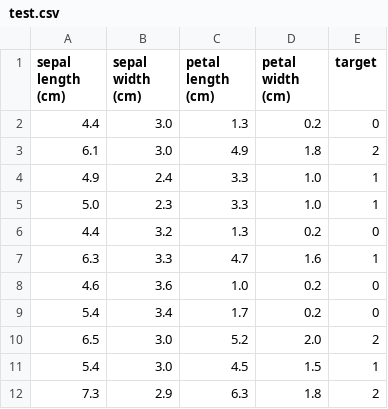
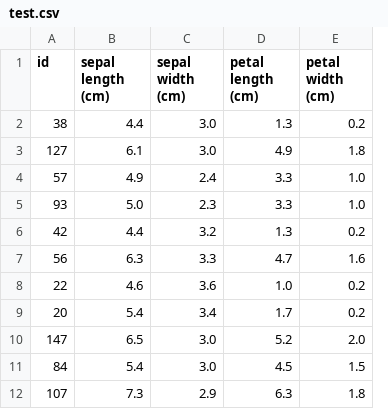
Before and after one commit to RosePY/Test-Challenge, a CSV file: data/test.csv, drawn as a sheet; only a part is shown; removed rows and columns are numbered as before the commit, all else as after; the diff names each change by its address in the sheet, - before the commit and + after, or states it on an @@ line.

```diff
--- a/data/test.csv
+++ b/data/test.csv
+column A (id), rows 2-12: 38 | 127 | 57 | 93 | 42 | 56 | 22 | 20 | 147 | 84 | 107
-column E (target), rows 2-12: 0 | 2 | 1 | 1 | 0 | 1 | 0 | 0 | 2 | 1 | 2
```
Also changed, not shown: data/train.csv, 2 other files.
